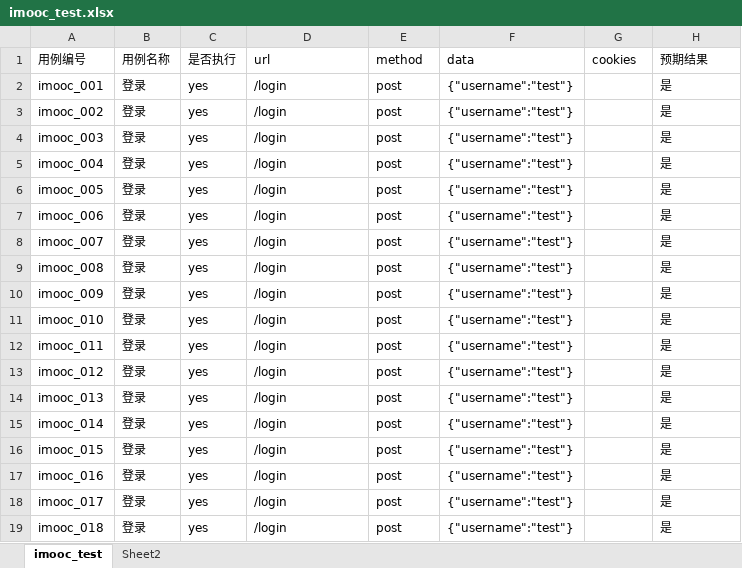
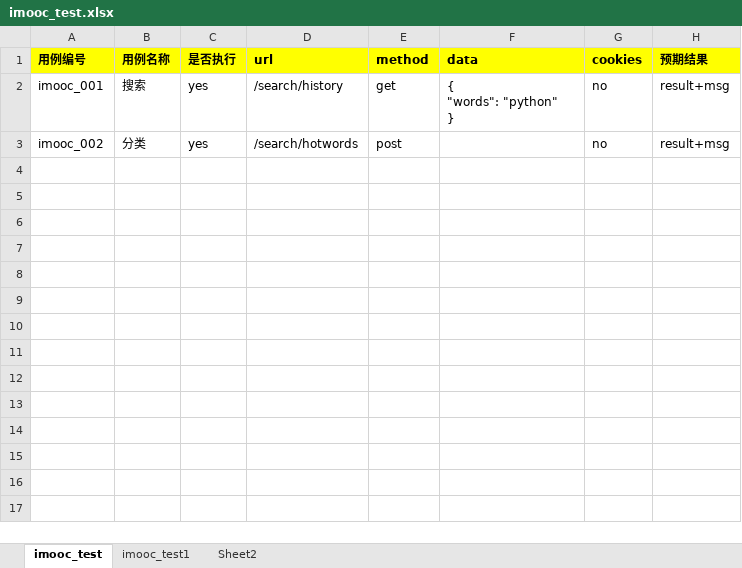
Before and after one commit to tianguohui/python, an Excel workbook: requests/Case/imooc_test.xlsx, sheet imooc_test, drawn as a sheet; values as stored, in another font and other column widths than the file's, no borders; ↵ is a line break in a cell; the diff names each change by its address in the sheet, - before the commit and + after, or states it on an @@ line.

Commit message:
补全代码，读取json,excel完成immoc两个case

```diff
--- a/requests/Case/imooc_test.xlsx (sheet imooc_test)
+++ b/requests/Case/imooc_test.xlsx (sheet imooc_test)
+sheet tab: imooc_test1
@@ A1:H1 fill: none → #FFFF00, bold: off → on @@
-B2 (用例名称): 登录
+B2 (用例名称): 搜索
-D2 (url): /login
+D2 (url): /search/history
-E2 (method): post
+E2 (method): get
-F2 (data): {"username":"test"}
+F2 (data): { ↵ "words": "python" ↵ }
-G2:G3 (cookies): (empty)
+G2:G3 (cookies): no
-H2:H3 (预期结果): 是
+H2:H3 (预期结果): result+msg
-B3 (用例名称): 登录
+B3 (用例名称): 分类
-D3 (url): /login
+D3 (url): /search/hotwords
-F3 (data): {"username":"test"}
+F3 (data): (empty)
-row 4: imooc_003 | 登录 | yes | /login | post | {"username":"test"} |  | 是
-row 5: imooc_004 | 登录 | yes | /login | post | {"username":"test"} |  | 是
-row 6: imooc_005 | 登录 | yes | /login | post | {"username":"test"} |  | 是
-row 7: imooc_006 | 登录 | yes | /login | post | {"username":"test"} |  | 是
-row 8: imooc_007 | 登录 | yes | /login | post | {"username":"test"} |  | 是
-row 9: imooc_008 | 登录 | yes | /login | post | {"username":"test"} |  | 是
-row 10: imooc_009 | 登录 | yes | /login | post | {"username":"test"} |  | 是
-row 11: imooc_010 | 登录 | yes | /login | post | {"username":"test"} |  | 是
-row 12: imooc_011 | 登录 | yes | /login | post | {"username":"test"} |  | 是
-row 13: imooc_012 | 登录 | yes | /login | post | {"username":"test"} |  | 是
-row 14: imooc_013 | 登录 | yes | /login | post | {"username":"test"} |  | 是
-row 15: imooc_014 | 登录 | yes | /login | post | {"username":"test"} |  | 是
-row 16: imooc_015 | 登录 | yes | /login | post | {"username":"test"} |  | 是
-row 17: imooc_016 | 登录 | yes | /login | post | {"username":"test"} |  | 是
-row 18: imooc_017 | 登录 | yes | /login | post | {"username":"test"} |  | 是
-row 19: imooc_018 | 登录 | yes | /login | post | {"username":"test"} |  | 是
```
Also changed, not shown: 4 other files.
